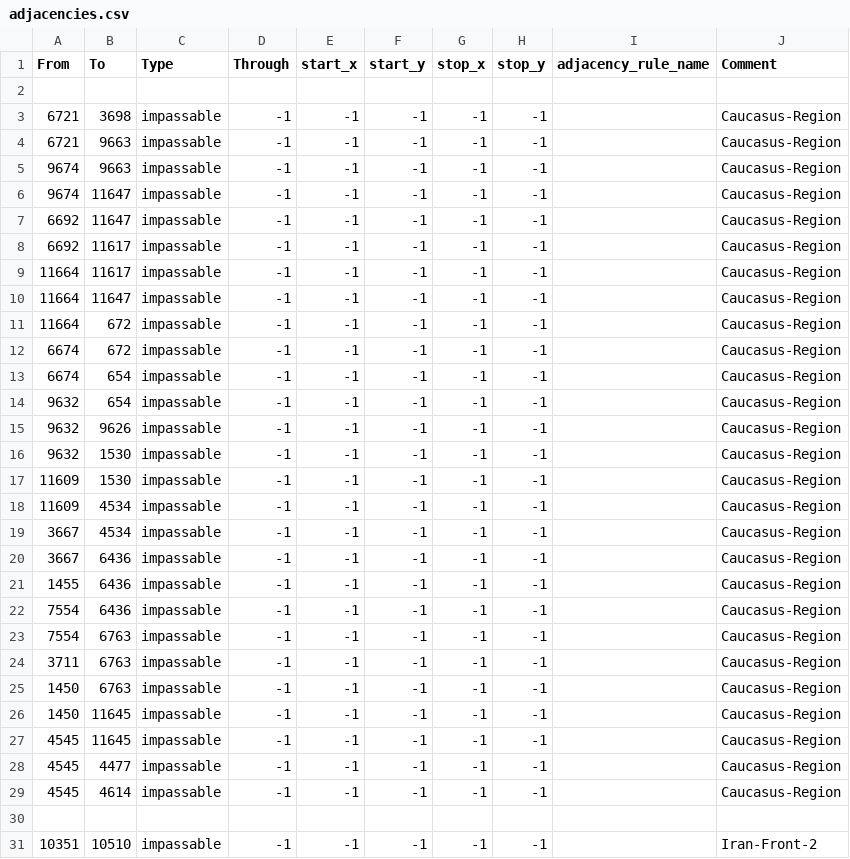
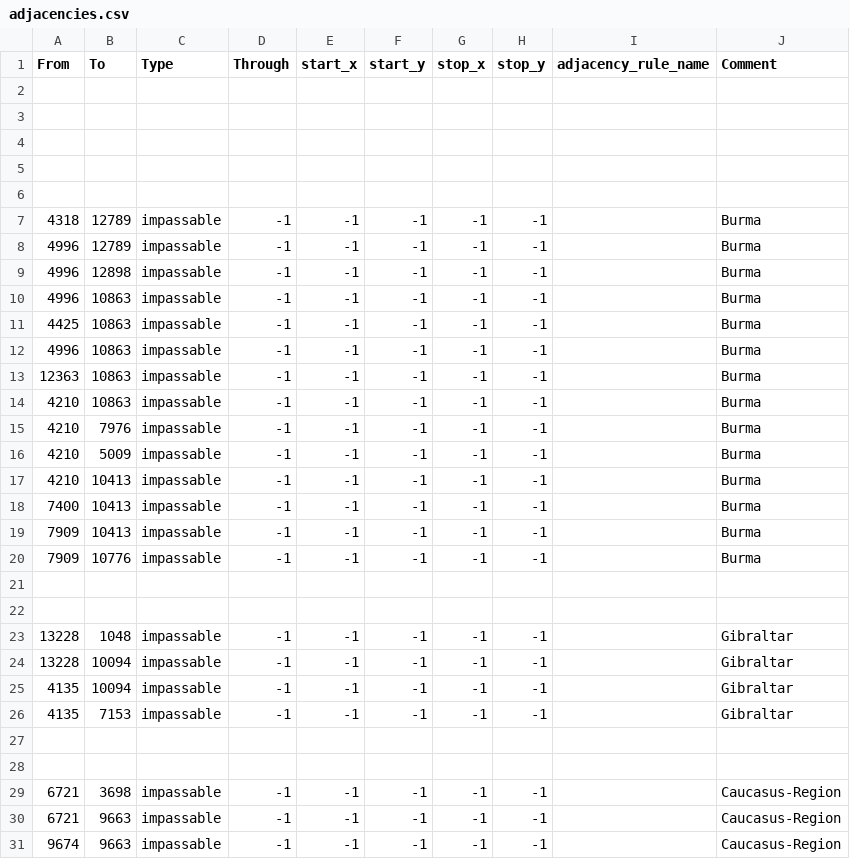
Before and after one commit to LuciferHorst/HFU-3.0, a CSV file: map/adjacencies.csv, drawn as a sheet; only a part is shown; the shorter side is filled out with more unchanged rows.

Commit message:
impassable land

```diff
--- a/map/adjacencies.csv
+++ b/map/adjacencies.csv
@@ -2,2 +2,28 @@ From;To;Type;Through;start_x;start_y;stop_x;stop_y;adjacency_rule_name;Comment
 
+
+
+
+
+4318;12789;impassable;-1;-1;-1;-1;-1;;Burma
+4996;12789;impassable;-1;-1;-1;-1;-1;;Burma
+4996;12898;impassable;-1;-1;-1;-1;-1;;Burma
+4996;10863;impassable;-1;-1;-1;-1;-1;;Burma
+4425;10863;impassable;-1;-1;-1;-1;-1;;Burma
+4996;10863;impassable;-1;-1;-1;-1;-1;;Burma
+12363;10863;impassable;-1;-1;-1;-1;-1;;Burma
+4210;10863;impassable;-1;-1;-1;-1;-1;;Burma
+4210;7976;impassable;-1;-1;-1;-1;-1;;Burma
+4210;5009;impassable;-1;-1;-1;-1;-1;;Burma
+4210;10413;impassable;-1;-1;-1;-1;-1;;Burma
+7400;10413;impassable;-1;-1;-1;-1;-1;;Burma
+7909;10413;impassable;-1;-1;-1;-1;-1;;Burma
+7909;10776;impassable;-1;-1;-1;-1;-1;;Burma
+
+
+13228;1048;impassable;-1;-1;-1;-1;-1;;Gibraltar
+13228;10094;impassable;-1;-1;-1;-1;-1;;Gibraltar
+4135;10094;impassable;-1;-1;-1;-1;-1;;Gibraltar
+4135;7153;impassable;-1;-1;-1;-1;-1;;Gibraltar
+
+
 6721;3698;impassable;-1;-1;-1;-1;-1;;Caucasus-Region
```
